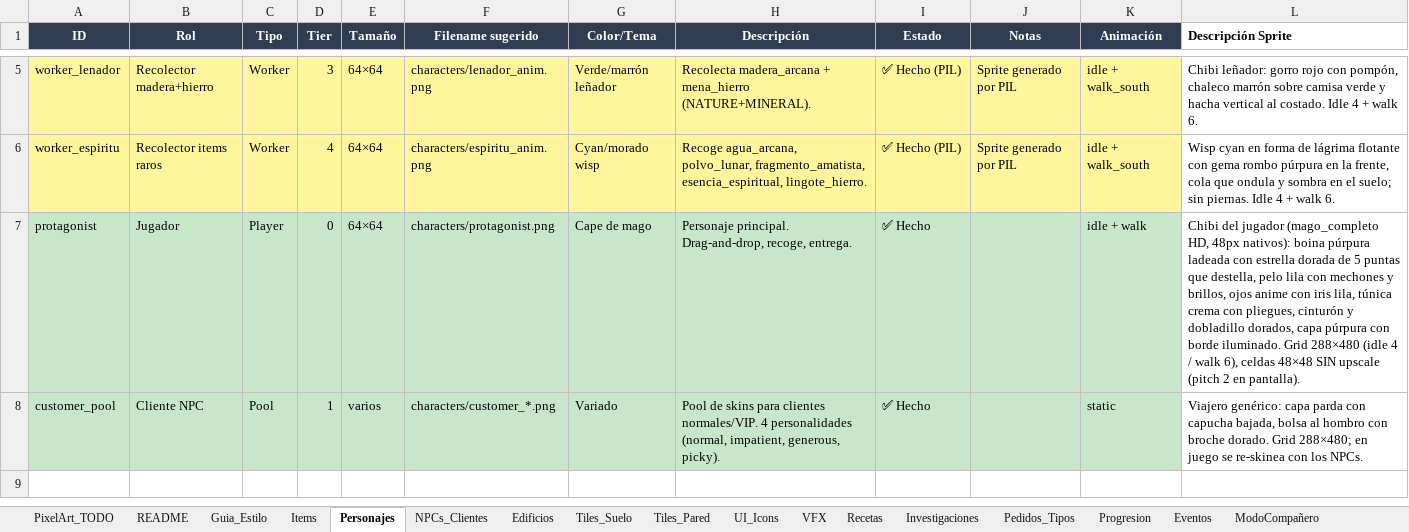
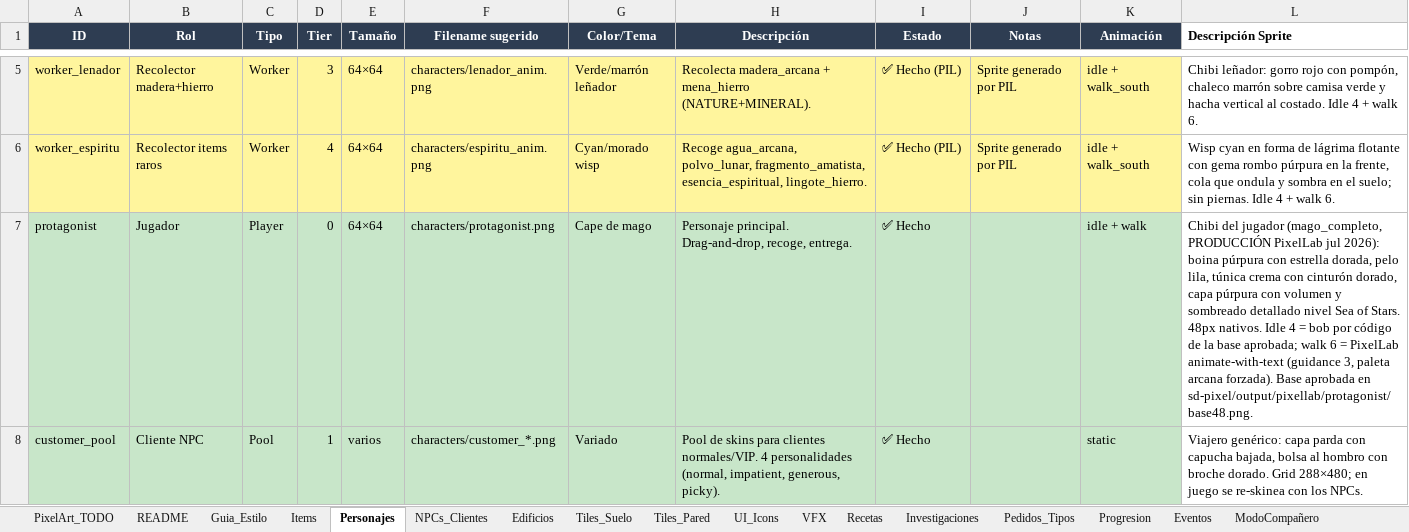
Before and after one commit to bluelotus17113/mystic-emporium, an Excel workbook: Catalogo_Maestro.xlsx, sheet Personajes, drawn as a sheet; only a part is shown, gaps mark what is left out; values as stored, in another font and other column widths than the file's, no borders; the diff names each change by its address in the sheet, - before the commit and + after, or states it on an @@ line.

```diff
--- a/Catalogo_Maestro.xlsx (sheet Personajes)
+++ b/Catalogo_Maestro.xlsx (sheet Personajes)
-L7 (Descripción Sprite): …del jugador (mago_completo HD, 48px nativos): boina púrpura ladeada con estrella dorada de 5 puntas que destella, pelo lila con mechones y brillos, ojos anime con iris lila, túnica crema con pliegues, cinturón y dobladillo dorados, capa púrpura con borde iluminado. Grid 288×480 (idle 4 / walk 6), celdas 48×48 SIN upscale (pitch 2 en pantalla).
+L7 (Descripción Sprite): …del jugador (mago_completo, PRODUCCIÓN PixelLab jul 2026): boina púrpura con estrella dorada, pelo lila, túnica crema con cinturón dorado, capa púrpura con volumen y sombreado detallado nivel Sea of Stars. 48px nativos. Idle 4 = bob por código de la base aprobada; walk 6 = PixelLab animate-with-text (guidance 3, paleta arcana forzada). Base aprobada en sd-pixel/output/pixellab/protagonist/base48.png.
```
Also changed, not shown: 1 other file.
